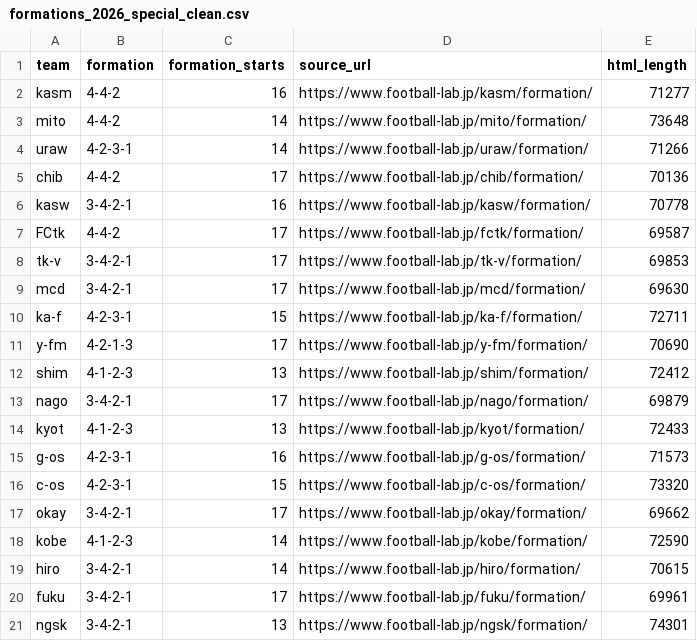
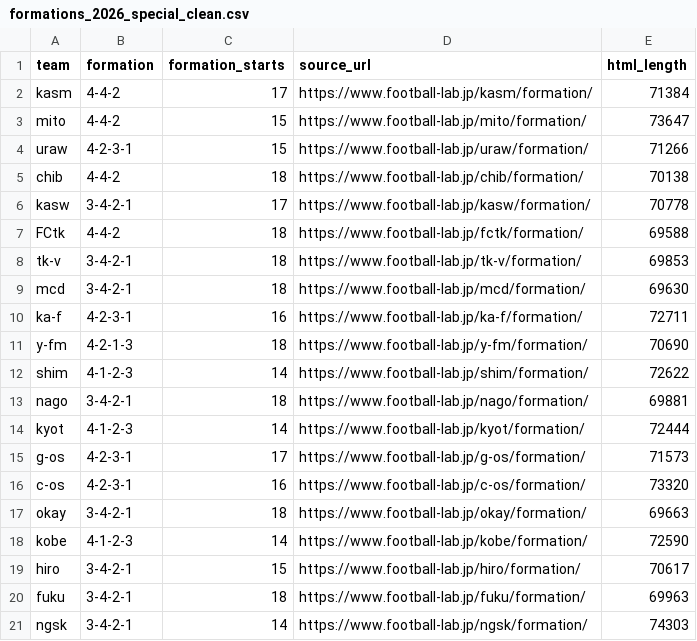
Before and after one commit to akiokuyama/J1League-_score_prediction_site, a CSV file: Data/processed/formations_2026_special_clean.csv, drawn as a sheet.

```diff
--- a/Data/processed/formations_2026_special_clean.csv
+++ b/Data/processed/formations_2026_special_clean.csv
@@ -1,21 +1,21 @@
 team,formation,formation_starts,source_url,html_length
-kasm,4-4-2,16,https://www.football-lab.jp/kasm/formation/,71277
-mito,4-4-2,14,https://www.football-lab.jp/mito/formation/,73648
-uraw,4-2-3-1,14,https://www.football-lab.jp/uraw/formation/,71266
-chib,4-4-2,17,https://www.football-lab.jp/chib/formation/,70136
-kasw,3-4-2-1,16,https://www.football-lab.jp/kasw/formation/,70778
-FCtk,4-4-2,17,https://www.football-lab.jp/fctk/formation/,69587
-tk-v,3-4-2-1,17,https://www.football-lab.jp/tk-v/formation/,69853
-mcd,3-4-2-1,17,https://www.football-lab.jp/mcd/formation/,69630
-ka-f,4-2-3-1,15,https://www.football-lab.jp/ka-f/formation/,72711
-y-fm,4-2-1-3,17,https://www.football-lab.jp/y-fm/formation/,70690
-shim,4-1-2-3,13,https://www.football-lab.jp/shim/formation/,72412
-nago,3-4-2-1,17,https://www.football-lab.jp/nago/formation/,69879
-kyot,4-1-2-3,13,https://www.football-lab.jp/kyot/formation/,72433
-g-os,4-2-3-1,16,https://www.football-lab.jp/g-os/formation/,71573
-c-os,4-2-3-1,15,https://www.football-lab.jp/c-os/formation/,73320
-okay,3-4-2-1,17,https://www.football-lab.jp/okay/formation/,69662
+kasm,4-4-2,17,https://www.football-lab.jp/kasm/formation/,71384
+mito,4-4-2,15,https://www.football-lab.jp/mito/formation/,73647
+uraw,4-2-3-1,15,https://www.football-lab.jp/uraw/formation/,71266
+chib,4-4-2,18,https://www.football-lab.jp/chib/formation/,70138
+kasw,3-4-2-1,17,https://www.football-lab.jp/kasw/formation/,70778
+FCtk,4-4-2,18,https://www.football-lab.jp/fctk/formation/,69588
+tk-v,3-4-2-1,18,https://www.football-lab.jp/tk-v/formation/,69853
+mcd,3-4-2-1,18,https://www.football-lab.jp/mcd/formation/,69630
+ka-f,4-2-3-1,16,https://www.football-lab.jp/ka-f/formation/,72711
+y-fm,4-2-1-3,18,https://www.football-lab.jp/y-fm/formation/,70690
+shim,4-1-2-3,14,https://www.football-lab.jp/shim/formation/,72622
+nago,3-4-2-1,18,https://www.football-lab.jp/nago/formation/,69881
+kyot,4-1-2-3,14,https://www.football-lab.jp/kyot/formation/,72444
+g-os,4-2-3-1,17,https://www.football-lab.jp/g-os/formation/,71573
+c-os,4-2-3-1,16,https://www.football-lab.jp/c-os/formation/,73320
+okay,3-4-2-1,18,https://www.football-lab.jp/okay/formation/,69663
 kobe,4-1-2-3,14,https://www.football-lab.jp/kobe/formation/,72590
-hiro,3-4-2-1,14,https://www.football-lab.jp/hiro/formation/,70615
-fuku,3-4-2-1,17,https://www.football-lab.jp/fuku/formation/,69961
-ngsk,3-4-2-1,13,https://www.football-lab.jp/ngsk/formation/,74301
+hiro,3-4-2-1,15,https://www.football-lab.jp/hiro/formation/,70617
+fuku,3-4-2-1,18,https://www.football-lab.jp/fuku/formation/,69963
+ngsk,3-4-2-1,14,https://www.football-lab.jp/ngsk/formation/,74303
```
Also changed, not shown: Data/processed/player_stats_2026_special_clean.csv, Data/processed/team_stats_2026_special_clean.csv, 8 other files.
